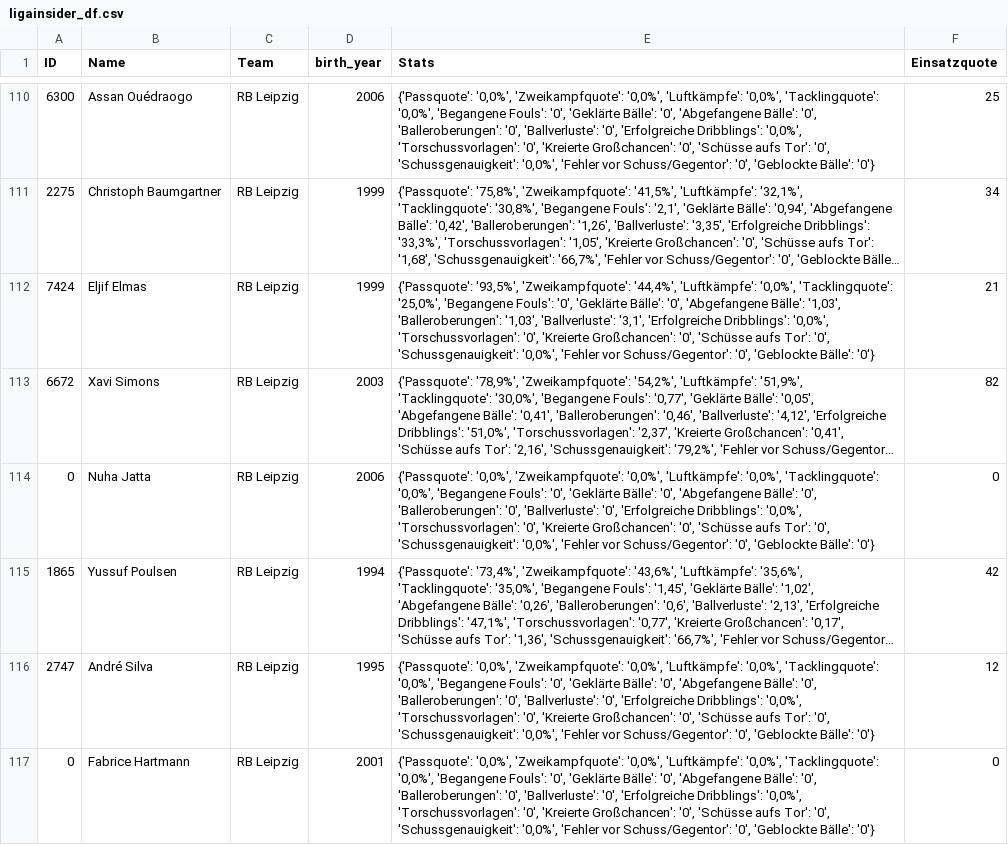
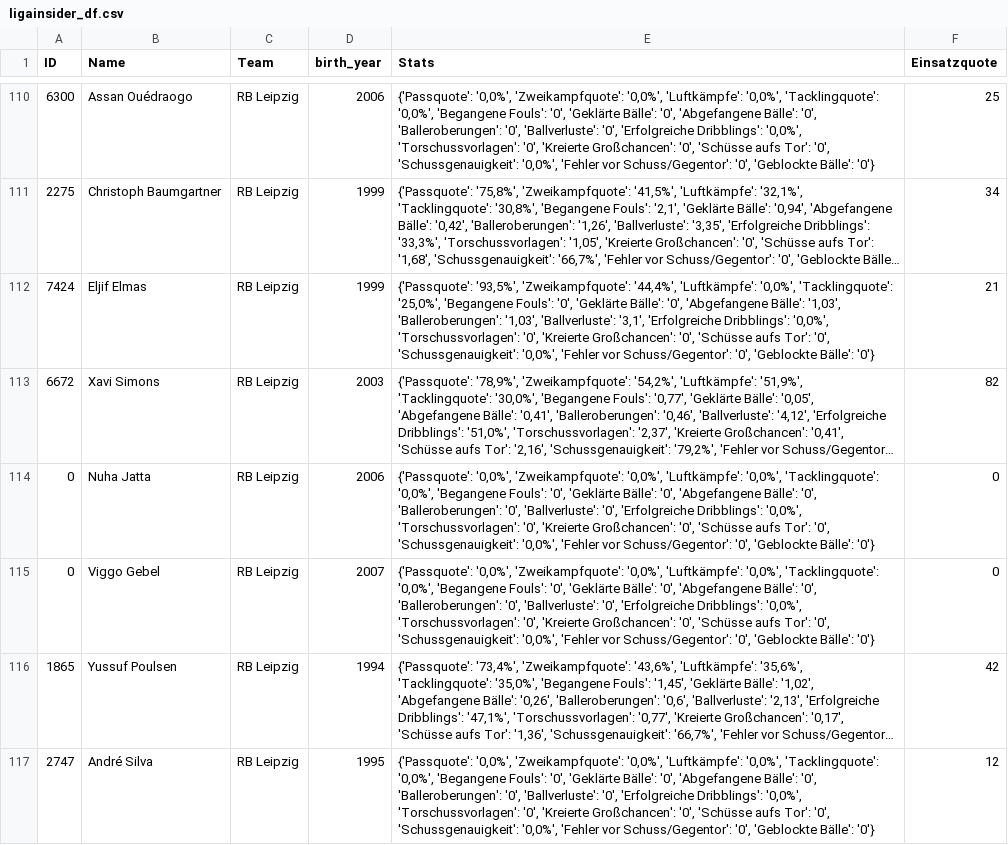
Before and after one commit to buenavista62/kickbased, a CSV file: data/ligainsider_df.csv, drawn as a sheet; only a part is shown, gaps mark what is left out; the shorter side is filled out with more unchanged rows; long unchanged cells end in …; the diff names each change by its address in the sheet, - before the commit and + after, or states it on an @@ line.

Commit message:
Automated data update

```diff
--- a/data/ligainsider_df.csv
+++ b/data/ligainsider_df.csv
+row 115: 0 | Viggo Gebel | RB Leipzig | 2007 | {'Passquote': '0,0%', 'Zweikampfquote': '0,0%', 'Luftkämpfe': '0,0%', 'Tacklingquote': '0,0%', 'Begangene Fouls': '0', 'Geklärte Bälle': '0', 'Abgefangene Bälle': '0', 'Balleroberungen': '0', 'Ballverluste': '0', 'Erfolgreiche Dribblings': '0,0%', 'Torschussvorlagen': '0', 'Kreierte Großchancen': '0', 'Schüsse aufs Tor': '0', 'Schussgenauigkeit': '0,0%', 'Fehler vor Schuss/Gegentor': '0', 'Geblockte Bälle': '0'} | 0
```
Also changed, not shown: 1 other file.
